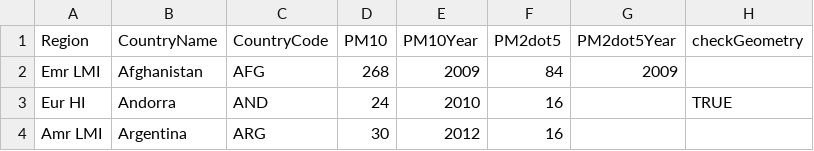
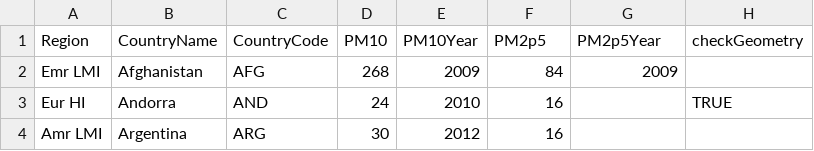
Before and after one commit to cyniclone/un-viz-2016, a CSV file: data/sustainable.csv, drawn as a sheet; only a part is shown.

```diff
--- a/data/sustainable.csv
+++ b/data/sustainable.csv
@@ -1,2 +1,2 @@
-Region,CountryName,CountryCode,PM10,PM10Year,PM2dot5,PM2dot5Year,checkGeometry
+Region,CountryName,CountryCode,PM10,PM10Year,PM2p5,PM2p5Year,checkGeometry
 Emr LMI,Afghanistan,AFG,268,2009,84,2009,
```
Also changed, not shown: 4 other files.
